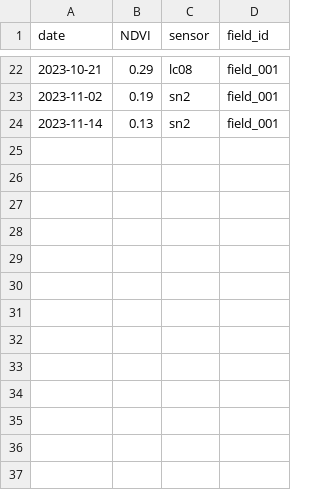
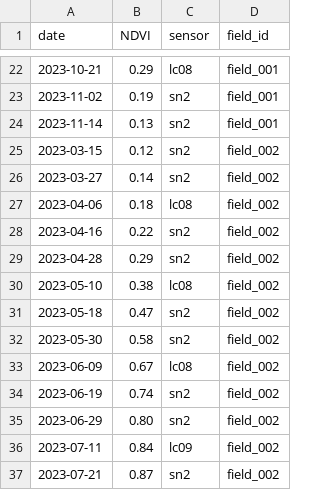
Before and after one commit to nasaharvest/crop-stage-detection, a CSV file: sample_data/sample_ndvi.csv, drawn as a sheet; only a part is shown, gaps mark what is left out.

```diff
--- a/sample_data/sample_ndvi.csv
+++ b/sample_data/sample_ndvi.csv
@@ -24 +24,14 @@ date,NDVI,sensor,field_id
 2023-11-14,0.13,sn2,field_001
+2023-03-15,0.12,sn2,field_002
+2023-03-27,0.14,sn2,field_002
+2023-04-06,0.18,lc08,field_002
+2023-04-16,0.22,sn2,field_002
+2023-04-28,0.29,sn2,field_002
+2023-05-10,0.38,lc08,field_002
+2023-05-18,0.47,sn2,field_002
+2023-05-30,0.58,sn2,field_002
+2023-06-09,0.67,lc08,field_002
+2023-06-19,0.74,sn2,field_002
+2023-06-29,0.80,sn2,field_002
+2023-07-11,0.84,lc09,field_002
+2023-07-21,0.87,sn2,field_002
```
Also changed, not shown: 4 other files.
